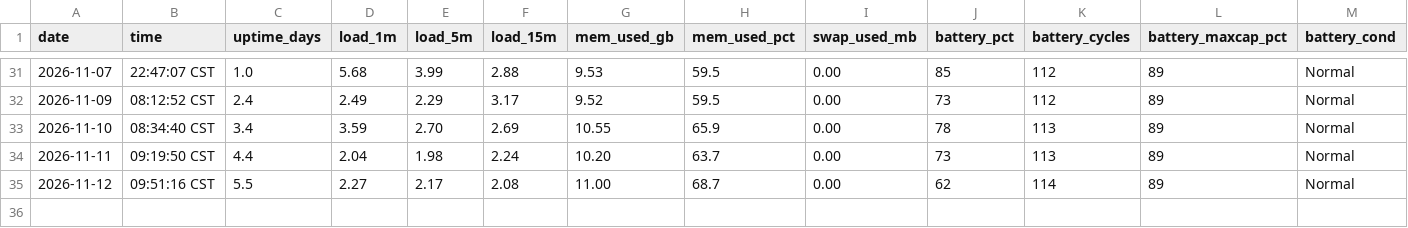
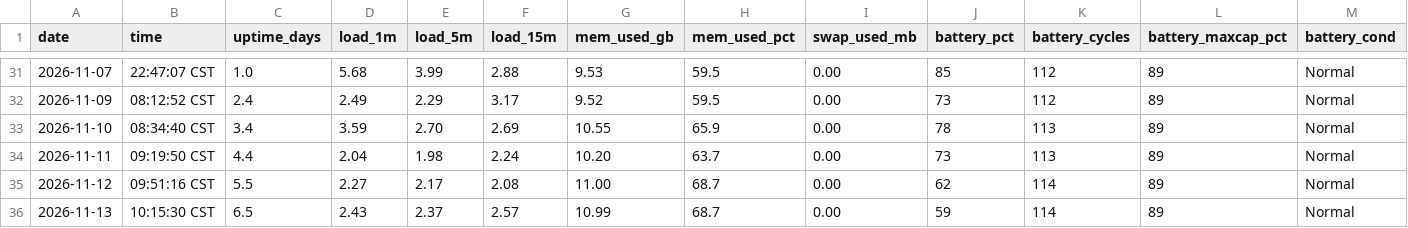
Before and after one commit to Franky100-pig/MyComputerStatus, a CSV file: data/history.csv, drawn as a sheet; only a part is shown, gaps mark what is left out; rows hold the shown columns only; the diff names each change by its address in the sheet, - before the commit and + after, or states it on an @@ line.

Commit message:
status: 2026-11-13 — normal: the disk crisis ends with -81 GB, awake costs 5.8 pts/h while sleep costs 0.4, and the reap threshold narrows to 0.5 GiB

```diff
--- a/data/history.csv
+++ b/data/history.csv
+row 36: 2026-11-13 | 10:15:30 CST | 6.5 | 2.43 | 2.37 | 2.57 | 10.99 | 68.7 | 0.00 | 59 | 114 | 89 | Normal
```
Also changed, not shown: 1 other file.
